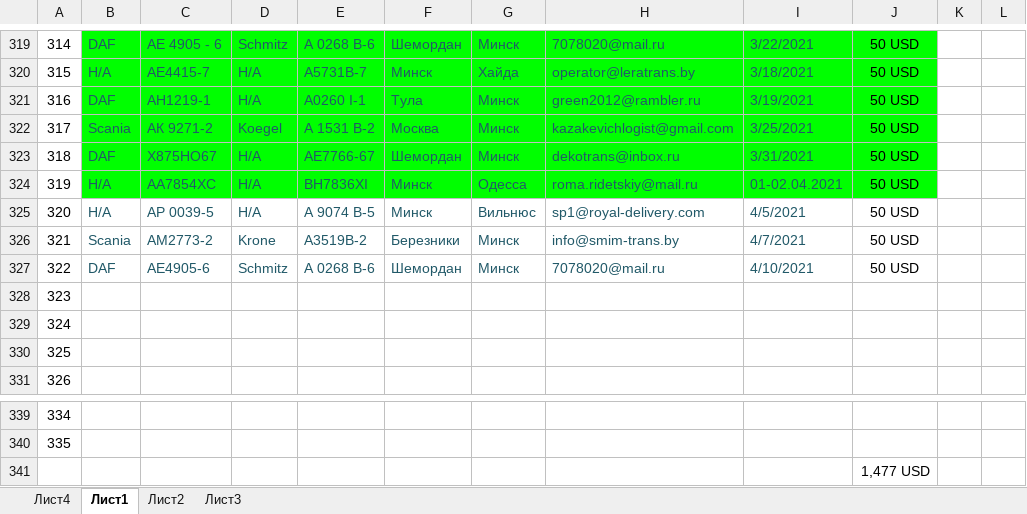
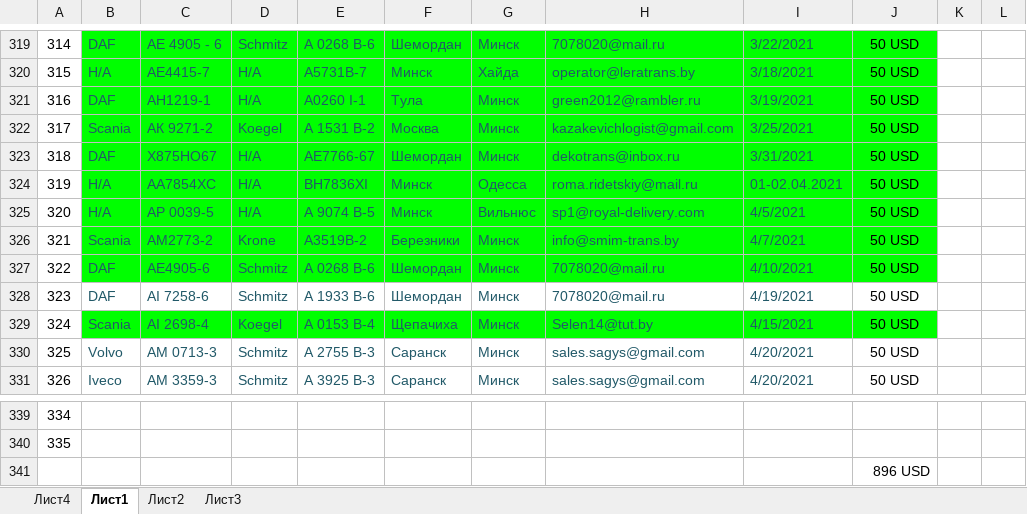
Before and after one commit to rutraq/Logistic, an Excel workbook: Машины.xlsx, sheet Лист1, drawn as a sheet; only a part is shown, gaps mark what is left out; values as stored, in another font and other column widths than the file's, no borders; the diff covers the shown part only; the diff names each change by its address in the sheet, - before the commit and + after, or states it on an @@ line.

Commit message:
машины

```diff
--- a/Машины.xlsx (sheet Лист1)
+++ b/Машины.xlsx (sheet Лист1)
-B325:J327 fill: none
+B325:J327 fill: #00FF00
-B328: (empty)
+B328: DAF
-C328: (empty)
+C328: AI 7258-6
-D328: (empty)
+D328: Schmitz
-E328: (empty)
+E328: А 1933 В-6
-F328: (empty)
+F328: Шемордан
-G328:G331: (empty)
+G328:G331: Минск
-H328: (empty)
+H328: 7078020@mail.ru
-I328: (empty)
+I328: 4/19/2021
-J328:J331: (empty)
+J328:J331: 50 USD
-B329: (empty)
+B329: Scania
-B329:J329 fill: none
+B329:J329 fill: #00FF00
-C329: (empty)
+C329: АI 2698-4
-D329: (empty)
+D329: Koegel
-E329: (empty)
+E329: А 0153 В-4
-F329: (empty)
+F329: Щепачиха
-H329: (empty)
+H329: Selen14@tut.by
-I329: (empty)
+I329: 4/15/2021
-B330: (empty)
+B330: Volvo
-C330: (empty)
+C330: AM 0713-3
-D330:D331: (empty)
+D330:D331: Schmitz
-E330: (empty)
+E330: А 2755 В-3
-F330:F331: (empty)
+F330:F331: Саранск
-H330:H331: (empty)
+H330:H331: sales.sagys@gmail.com
-I330:I331: (empty)
+I330:I331: 4/20/2021
-B331: (empty)
+B331: Iveco
-C331: (empty)
+C331: АМ 3359-3
-E331: (empty)
+E331: А 3925 В-3
-J341: 1,477 USD
+J341: 896 USD
```
Also changed, not shown: 63 edited cells elsewhere in this sheet, 5 other files.
